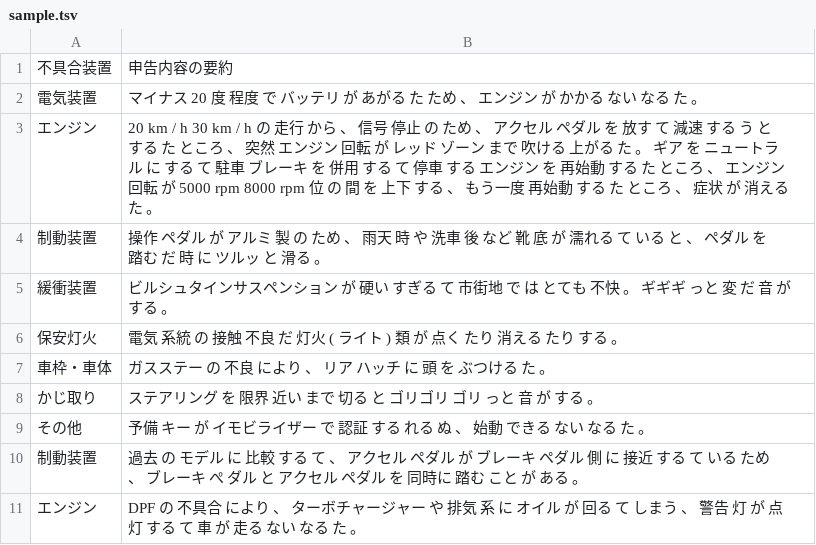
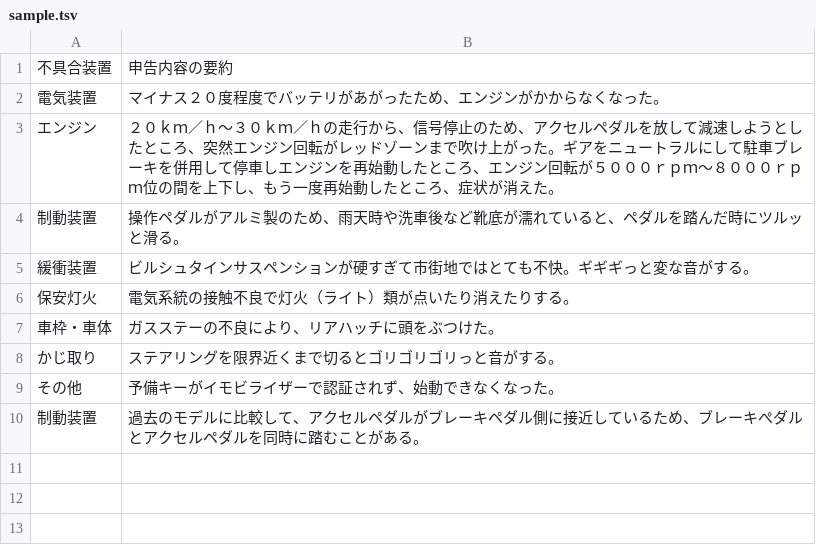
Before and after one commit to rindybell/kokkosho_data, a TSV file: sample.tsv, drawn as a sheet.

Commit message:
update sample.tsv

```diff
--- a/sample.tsv
+++ b/sample.tsv
@@ -1,11 +1,10 @@
 不具合装置	申告内容の要約
-電気装置	マイナス 20 度 程度 で バッテリ が あがる た ため 、 エンジン が かかる ない なる た 。
-エンジン	20 km / h 30 km / h の 走行 から 、 信号 停止 の ため 、 アクセル ペダル を 放す て 減速 する う と する た ところ 、 突然 エンジン 回転 が レッド ゾーン まで 吹ける 上がる た 。 ギア を ニュートラル に する て 駐車 ブレーキ を 併用 する て 停車 する エンジン を 再始動 する た ところ 、 エンジン 回転 が 5000 rpm 8000 rpm 位 の 間 を 上下 する 、 もう一度 再始動 する た ところ 、 症状 が 消える た 。
-制動装置	操作 ペダル が アルミ 製 の ため 、 雨天 時 や 洗車 後 など 靴 底 が 濡れる て いる と 、 ペダル を 踏む だ 時 に ツルッ と 滑る 。
-緩衝装置	ビルシュタインサスペンション が 硬い すぎる て 市街地 で は とても 不快 。 ギギギ っと 変 だ 音 が する 。
-保安灯火	電気 系統 の 接触 不良 だ 灯火 ( ライト ) 類 が 点く たり 消える たり する 。
-車枠・車体	ガスステー の 不良 により 、 リア ハッチ に 頭 を ぶつける た 。
-かじ取り	ステアリング を 限界 近い まで 切る と ゴリゴリ ゴリ っと 音 が する 。
-その他	予備 キー が イモビライザー で 認証 する れる ぬ 、 始動 できる ない なる た 。
-制動装置	過去 の モデル に 比較 する て 、 アクセル ペダル が ブレーキ ペダル 側 に 接近 する て いる ため 、 ブレーキ ぺ ダル と アクセル ペダル を 同時に 踏む こと が ある 。
-エンジン	DPF の 不具合 により 、 ターボチャージャー や 排気 系 に オイル が 回る て しまう 、 警告 灯 が 点灯 する て 車 が 走る ない なる た 。
+電気装置	マイナス２０度程度でバッテリがあがったため、エンジンがかからなくなった。
+エンジン	２０ｋｍ／ｈ～３０ｋｍ／ｈの走行から、信号停止のため、アクセルペダルを放して減速しようとしたところ、突然エンジン回転がレッドゾーンまで吹け上がった。ギアをニュートラルにして駐車ブレーキを併用して停車しエンジンを再始動したところ、エンジン回転が５０００ｒｐｍ～８０００ｒｐｍ位の間を上下し、もう一度再始動したところ、症状が消えた。
+制動装置	操作ペダルがアルミ製のため、雨天時や洗車後など靴底が濡れていると、ペダルを踏んだ時にツルッと滑る。
+緩衝装置	ビルシュタインサスペンションが硬すぎて市街地ではとても不快。ギギギっと変な音がする。
+保安灯火	電気系統の接触不良で灯火（ライト）類が点いたり消えたりする。
+車枠・車体	ガスステーの不良により、リアハッチに頭をぶつけた。
+かじ取り	ステアリングを限界近くまで切るとゴリゴリゴリっと音がする。
+その他	予備キーがイモビライザーで認証されず、始動できなくなった。
+制動装置	過去のモデルに比較して、アクセルペダルがブレーキペダル側に接近しているため、ブレーキぺダルとアクセルペダルを同時に踏むことがある。
```
